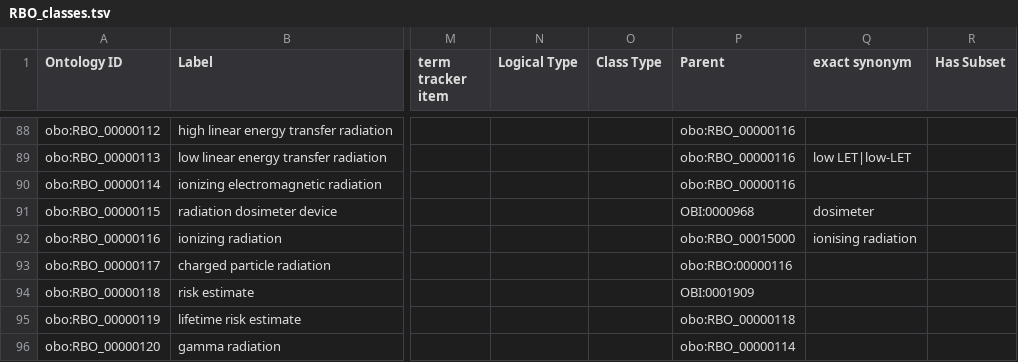
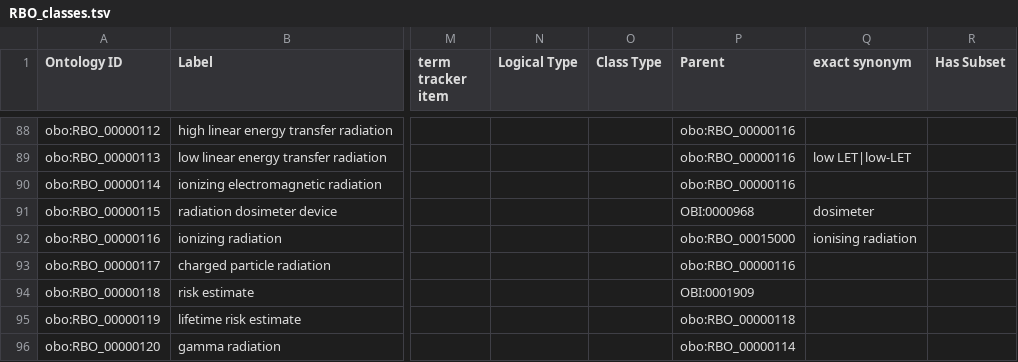
Before and after one commit to Radiobiology-Informatics-Consortium/RBO, a TSV file: src/templates/RBO_classes.tsv, drawn as a sheet; only a part is shown, gaps mark what is left out; the diff names each change by its address in the sheet, - before the commit and + after, or states it on an @@ line.

Commit message:
fix parent of cpr

```diff
--- a/src/templates/RBO_classes.tsv
+++ b/src/templates/RBO_classes.tsv
-P93 (Parent): obo:RBO:00000116
+P93 (Parent): obo:RBO_00000116
```
Also changed, not shown: 1 other file.
